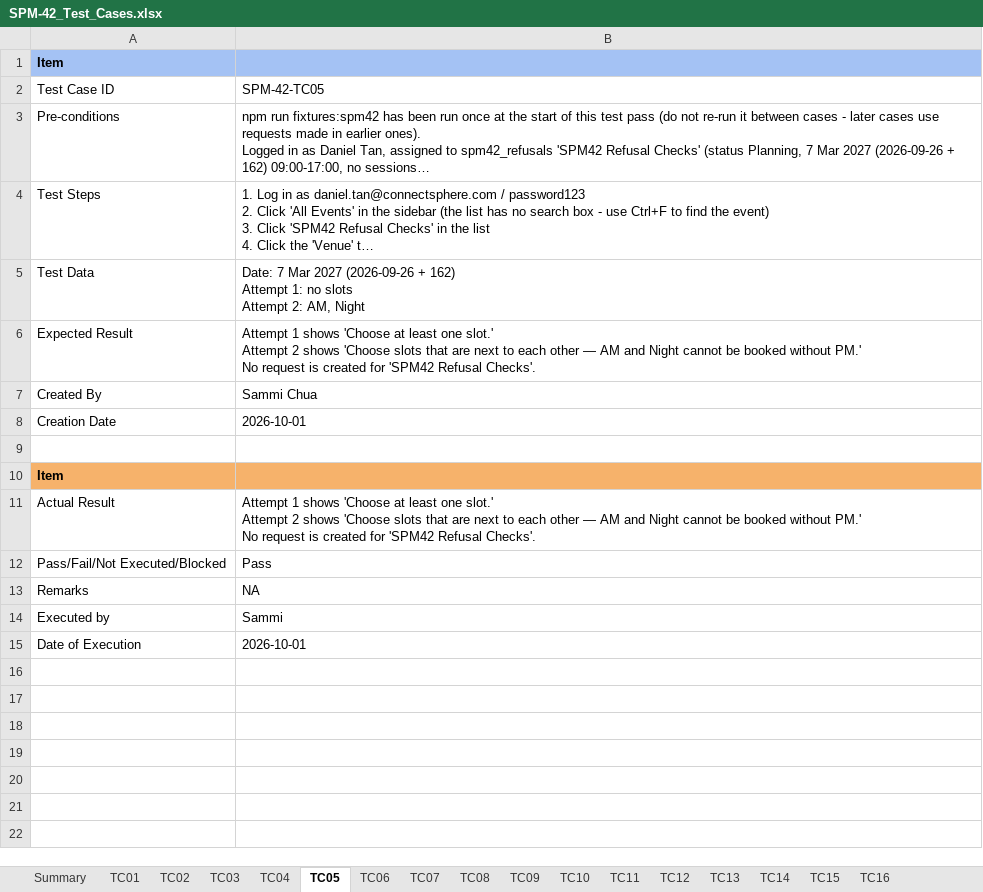
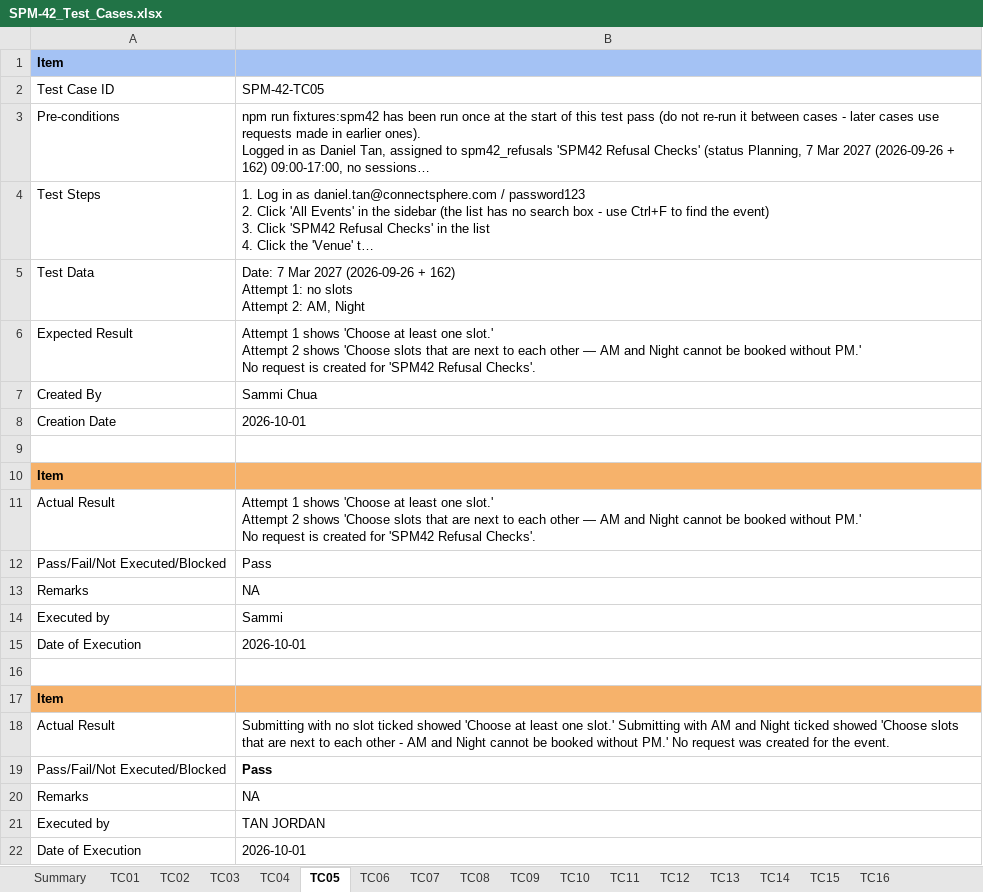
Before and after one commit to kchoongg/IS212, an Excel workbook: docs/test-cases/SPM-42_Test_Cases.xlsx, sheet TC05, drawn as a sheet; long unchanged cells end in …; values as stored, in another font and other column widths than the file's, no borders; the diff names each change by its address in the sheet, - before the commit and + after, or states it on an @@ line.

```diff
--- a/docs/test-cases/SPM-42_Test_Cases.xlsx (sheet TC05)
+++ b/docs/test-cases/SPM-42_Test_Cases.xlsx (sheet TC05)
+row 16: (empty)
+row 17: Item
+row 18: Actual Result | Submitting with no slot ticked showed 'Choose at least one slot.' Submitting with AM and Night ticked showed 'Choose slots that are next to each other - AM and Night cannot be booked without PM.' No request was created for the event.
+row 19: Pass/Fail/Not Executed/Blocked | Pass
+row 20: Remarks | NA
+row 21: Executed by | TAN JORDAN
+row 22: Date of Execution | 2026-10-01
```
Also changed, not shown: sheet TC16, sheet TC13, sheet TC02, sheet TC10, sheet TC03, sheet TC04, 9 more sheets.
